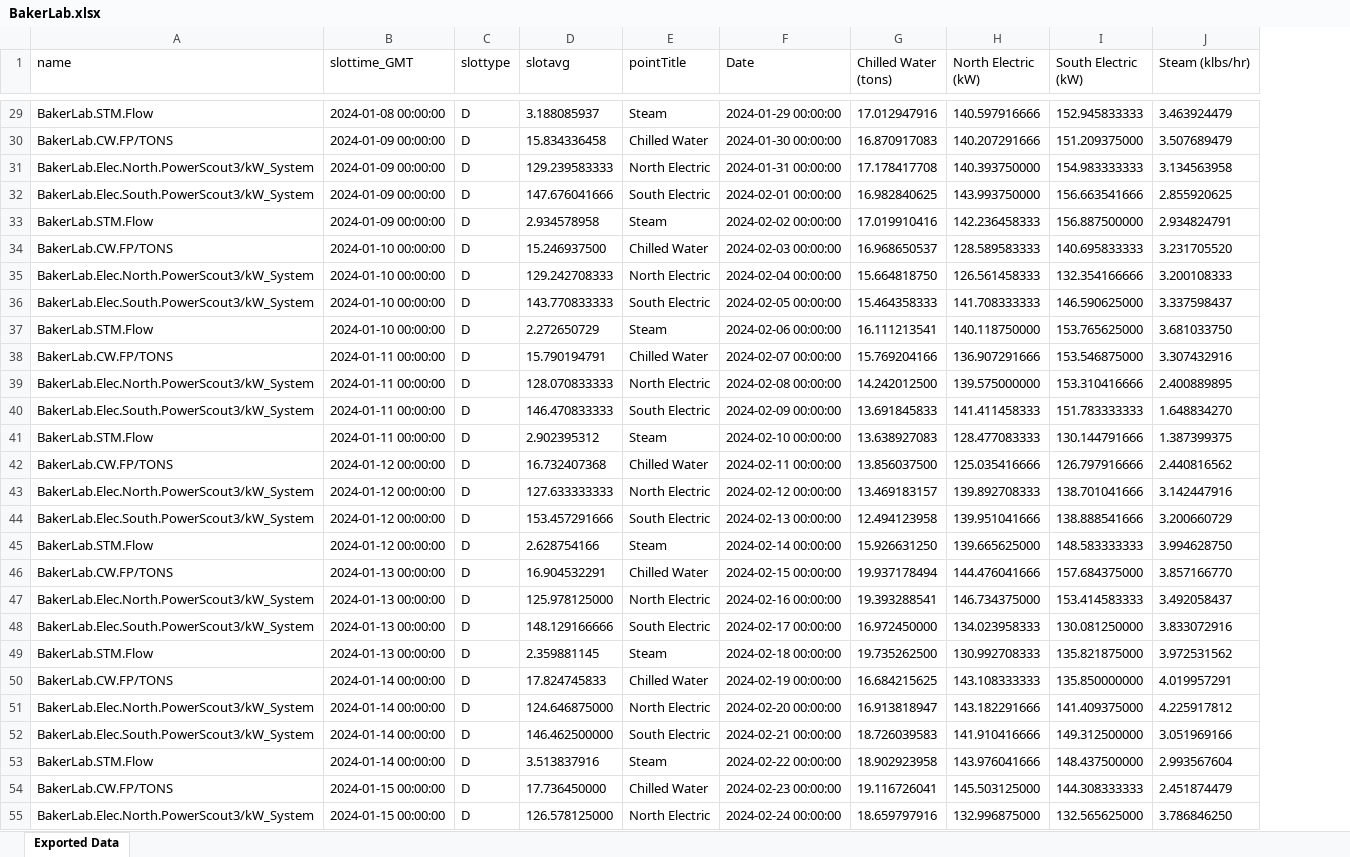
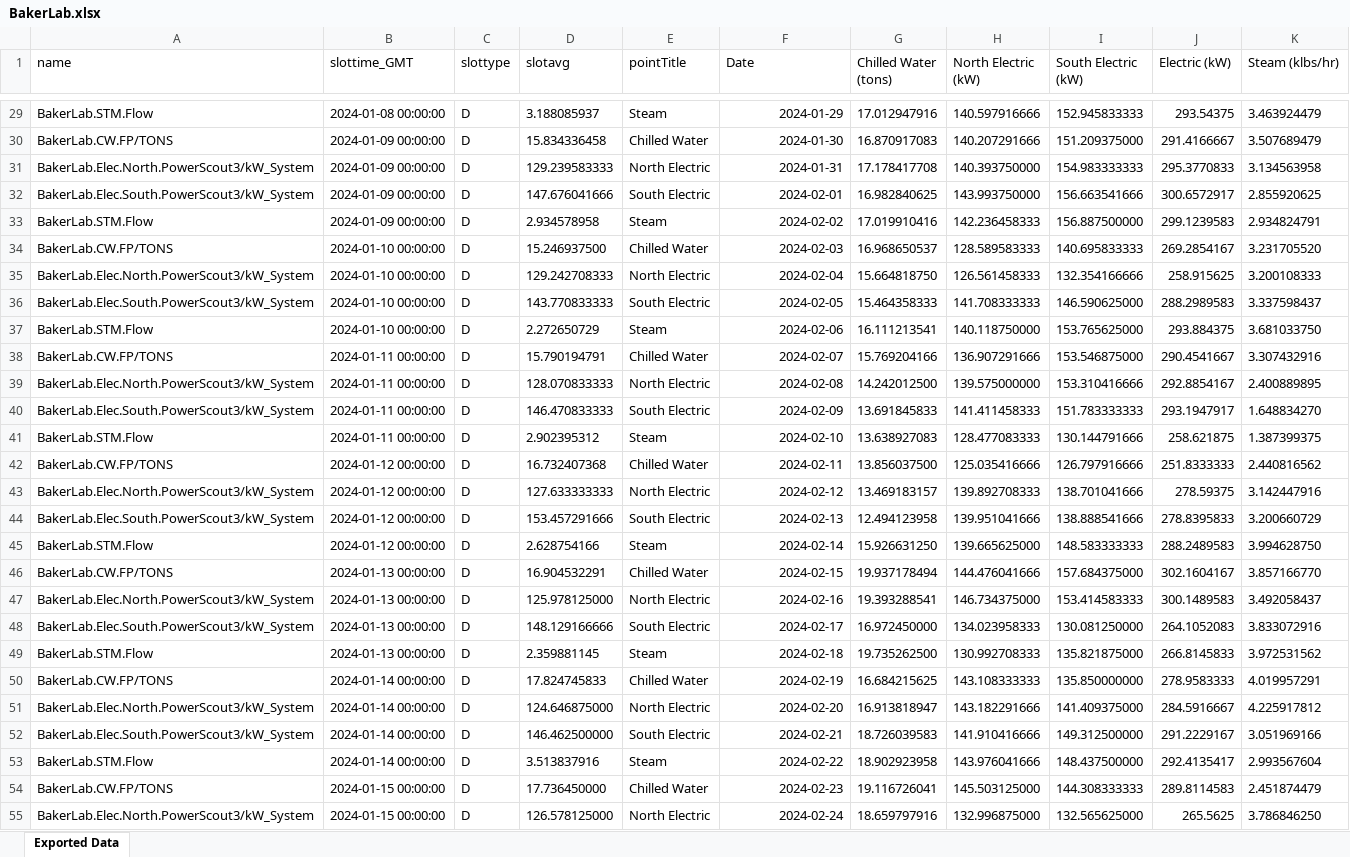
Before and after one commit to mb2557-droid/BEE4750FinalProject, an Excel workbook: BakerLab.xlsx, sheet Exported Data, drawn as a sheet; only a part is shown, gaps mark what is left out; values as stored, in another font and other column widths than the file's, no borders; the diff covers the shown part only; the diff names each change by its address in the sheet, - before the commit and + after, or states it on an @@ line.

Commit message:
baker data

```diff
--- a/BakerLab.xlsx (sheet Exported Data)
+++ b/BakerLab.xlsx (sheet Exported Data)
+column J (Electric (kW)), rows 29-55: 293.54375 | 291.4166667 | 295.3770833 | 300.6572917 | 299.1239583 | 269.2854167 | 258.915625 | 288.2989583 | 293.884375 | 290.4541667 | 292.8854167 | 293.1947917 | 258.621875 | 251.8333333 | 278.59375 | 278.8395833 | 288.2489583 | 302.1604167 | 300.1489583 | 264.1052083 | 266.8145833 | 278.9583333 | 284.5916667 | 291.2229167 | 292.4135417 | 289.8114583 | 265.5625
-F29 (Date): 2024-01-29 00:00:00
+F29 (Date): 2024-01-29
-F30 (Date): 2024-01-30 00:00:00
+F30 (Date): 2024-01-30
-F31 (Date): 2024-01-31 00:00:00
+F31 (Date): 2024-01-31
-F32 (Date): 2024-02-01 00:00:00
+F32 (Date): 2024-02-01
-F33 (Date): 2024-02-02 00:00:00
+F33 (Date): 2024-02-02
-F34 (Date): 2024-02-03 00:00:00
+F34 (Date): 2024-02-03
-F35 (Date): 2024-02-04 00:00:00
+F35 (Date): 2024-02-04
-F36 (Date): 2024-02-05 00:00:00
+F36 (Date): 2024-02-05
-F37 (Date): 2024-02-06 00:00:00
+F37 (Date): 2024-02-06
-F38 (Date): 2024-02-07 00:00:00
+F38 (Date): 2024-02-07
-F39 (Date): 2024-02-08 00:00:00
+F39 (Date): 2024-02-08
-F40 (Date): 2024-02-09 00:00:00
+F40 (Date): 2024-02-09
-F41 (Date): 2024-02-10 00:00:00
+F41 (Date): 2024-02-10
-F42 (Date): 2024-02-11 00:00:00
+F42 (Date): 2024-02-11
-F43 (Date): 2024-02-12 00:00:00
+F43 (Date): 2024-02-12
-F44 (Date): 2024-02-13 00:00:00
+F44 (Date): 2024-02-13
-F45 (Date): 2024-02-14 00:00:00
+F45 (Date): 2024-02-14
-F46 (Date): 2024-02-15 00:00:00
+F46 (Date): 2024-02-15
-F47 (Date): 2024-02-16 00:00:00
+F47 (Date): 2024-02-16
-F48 (Date): 2024-02-17 00:00:00
+F48 (Date): 2024-02-17
-F49 (Date): 2024-02-18 00:00:00
+F49 (Date): 2024-02-18
-F50 (Date): 2024-02-19 00:00:00
+F50 (Date): 2024-02-19
-F51 (Date): 2024-02-20 00:00:00
+F51 (Date): 2024-02-20
-F52 (Date): 2024-02-21 00:00:00
+F52 (Date): 2024-02-21
-F53 (Date): 2024-02-22 00:00:00
+F53 (Date): 2024-02-22
-F54 (Date): 2024-02-23 00:00:00
+F54 (Date): 2024-02-23
-F55 (Date): 2024-02-24 00:00:00
+F55 (Date): 2024-02-24
```
Also changed, not shown: 354 edited cells and cell formats elsewhere in this sheet, 2 other files.
